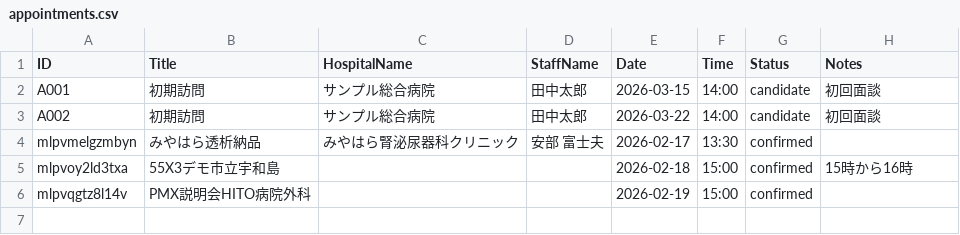
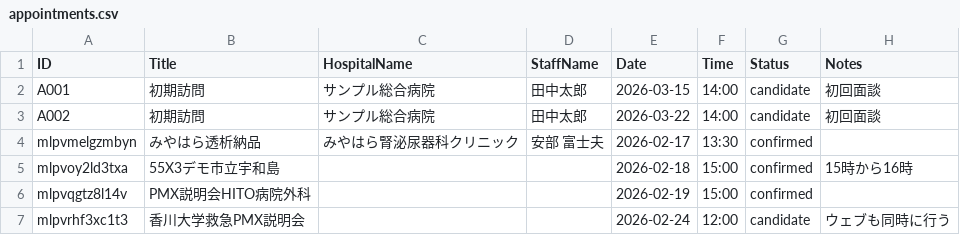
Before and after one commit to namishi9999-dot/hospital-manager, a CSV file: appointments.csv, drawn as a sheet; the diff names each change by its address in the sheet, - before the commit and + after, or states it on an @@ line.

Commit message:
Update appointments.csv

```diff
--- a/appointments.csv
+++ b/appointments.csv
+row 7: mlpvrhf3xc1t3 | 香川大学救急PMX説明会 |  |  | 2026-02-24 | 12:00 | candidate | ウェブも同時に行う
```
